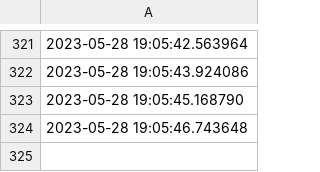
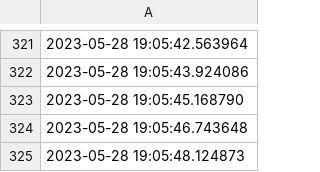
Before and after one commit to Ekoda/Gardener, a CSV file: garden_log.csv, drawn as a sheet; only a part is shown, gaps mark what is left out; the diff names each change by its address in the sheet, - before the commit and + after, or states it on an @@ line.

Commit message:
Make it green.

```diff
--- a/garden_log.csv
+++ b/garden_log.csv
+row 325: 2023-05-28 19:05:48.124873
```
